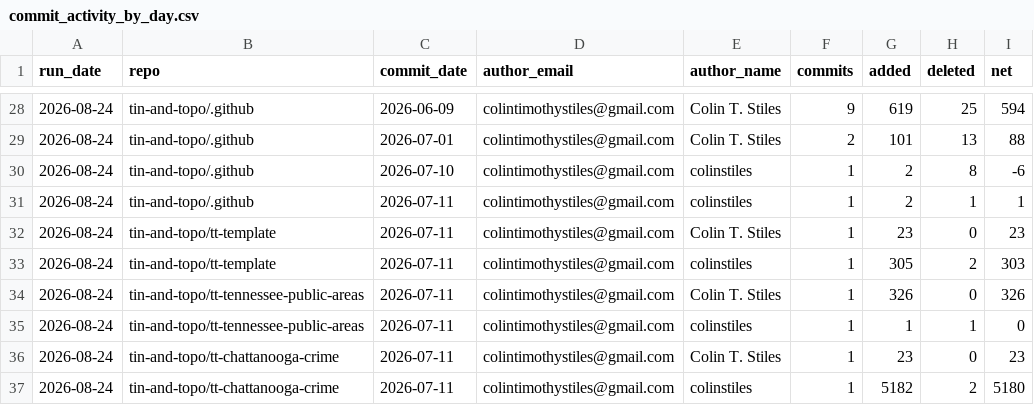
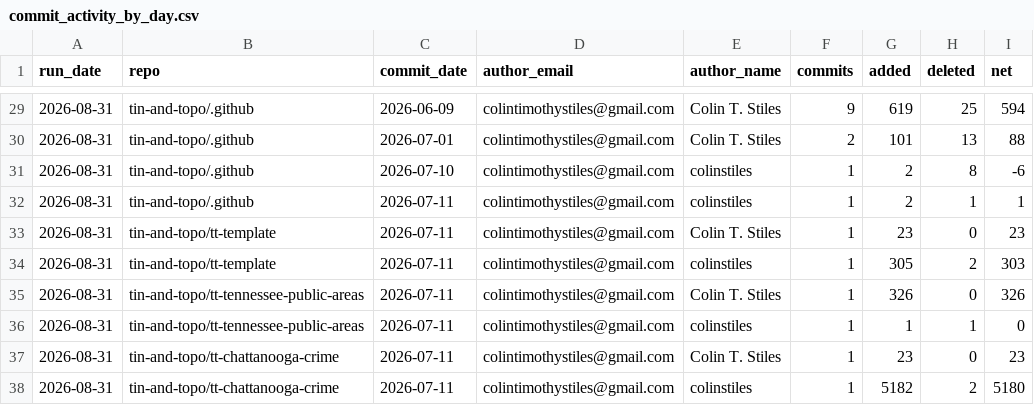
Before and after one commit to colinstiles/cts-code-metrics, a CSV file: data/commit_activity_by_day.csv, drawn as a sheet; only a part is shown, gaps mark what is left out; the diff covers the shown part only.

```diff
--- a/data/commit_activity_by_day.csv
+++ b/data/commit_activity_by_day.csv
@@ -28,10 +29,10 @@ run_date,repo,commit_date,author_email,author_name,commits,added,deleted,net
-2026-08-24,tin-and-topo/.github,2026-06-09,colintimothystiles@gmail.com,Colin T. Stiles,9,619,25,594
-2026-08-24,tin-and-topo/.github,2026-07-01,colintimothystiles@gmail.com,Colin T. Stiles,2,101,13,88
-2026-08-24,tin-and-topo/.github,2026-07-10,colintimothystiles@gmail.com,colinstiles,1,2,8,-6
-2026-08-24,tin-and-topo/.github,2026-07-11,colintimothystiles@gmail.com,colinstiles,1,2,1,1
-2026-08-24,tin-and-topo/tt-template,2026-07-11,colintimothystiles@gmail.com,Colin T. Stiles,1,23,0,23
-2026-08-24,tin-and-topo/tt-template,2026-07-11,colintimothystiles@gmail.com,colinstiles,1,305,2,303
-2026-08-24,tin-and-topo/tt-tennessee-public-areas,2026-07-11,colintimothystiles@gmail.com,Colin T. Stiles,1,326,0,326
-2026-08-24,tin-and-topo/tt-tennessee-public-areas,2026-07-11,colintimothystiles@gmail.com,colinstiles,1,1,1,0
-2026-08-24,tin-and-topo/tt-chattanooga-crime,2026-07-11,colintimothystiles@gmail.com,Colin T. Stiles,1,23,0,23
-2026-08-24,tin-and-topo/tt-chattanooga-crime,2026-07-11,colintimothystiles@gmail.com,colinstiles,1,5182,2,5180
+2026-08-31,tin-and-topo/.github,2026-06-09,colintimothystiles@gmail.com,Colin T. Stiles,9,619,25,594
+2026-08-31,tin-and-topo/.github,2026-07-01,colintimothystiles@gmail.com,Colin T. Stiles,2,101,13,88
+2026-08-31,tin-and-topo/.github,2026-07-10,colintimothystiles@gmail.com,colinstiles,1,2,8,-6
+2026-08-31,tin-and-topo/.github,2026-07-11,colintimothystiles@gmail.com,colinstiles,1,2,1,1
+2026-08-31,tin-and-topo/tt-template,2026-07-11,colintimothystiles@gmail.com,Colin T. Stiles,1,23,0,23
+2026-08-31,tin-and-topo/tt-template,2026-07-11,colintimothystiles@gmail.com,colinstiles,1,305,2,303
+2026-08-31,tin-and-topo/tt-tennessee-public-areas,2026-07-11,colintimothystiles@gmail.com,Colin T. Stiles,1,326,0,326
+2026-08-31,tin-and-topo/tt-tennessee-public-areas,2026-07-11,colintimothystiles@gmail.com,colinstiles,1,1,1,0
+2026-08-31,tin-and-topo/tt-chattanooga-crime,2026-07-11,colintimothystiles@gmail.com,Colin T. Stiles,1,23,0,23
+2026-08-31,tin-and-topo/tt-chattanooga-crime,2026-07-11,colintimothystiles@gmail.com,colinstiles,1,5182,2,5180
```
Also changed, not shown: 1 added row and 26 edited cells elsewhere in this file, data/repo_summary_history.csv, data/run_summary_history.csv, 5 other files.
